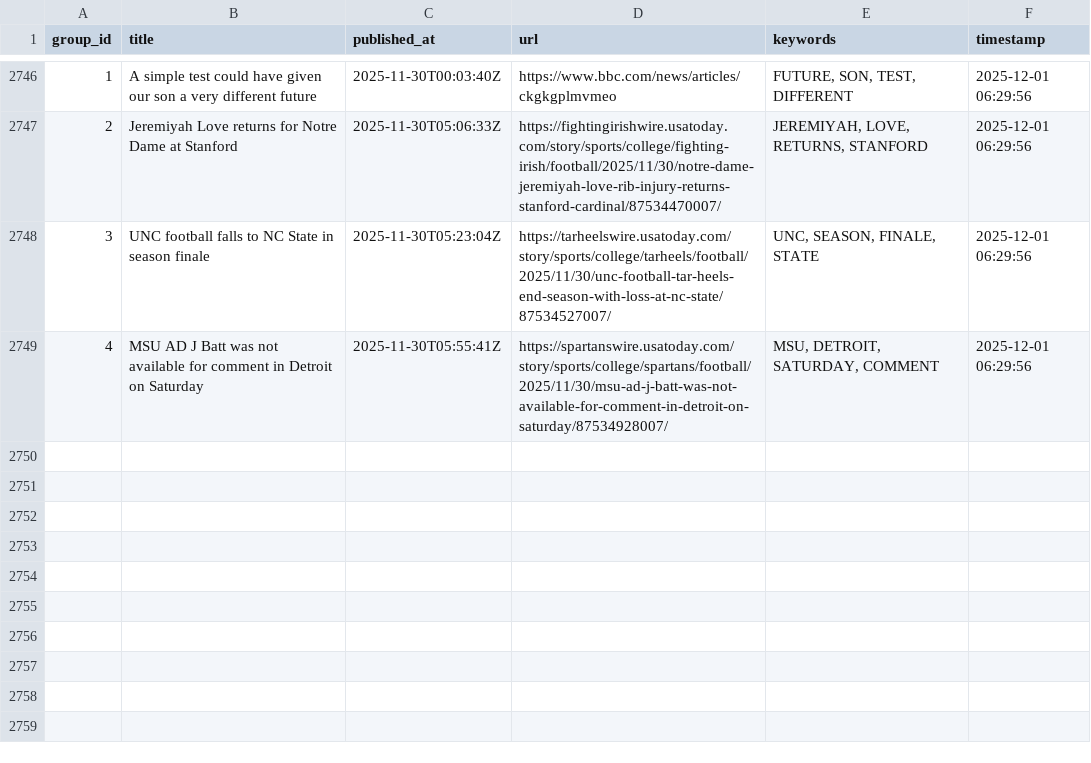
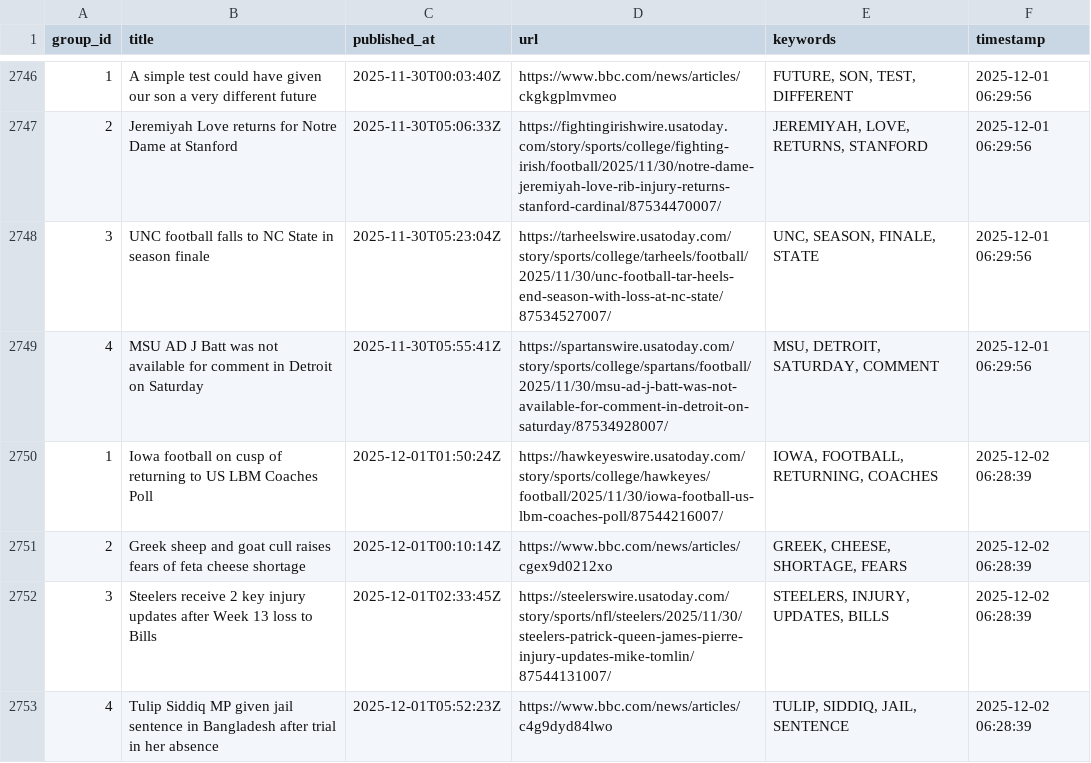
Before and after one commit to lileungws/whatsnews01, a CSV file: history/history.csv, drawn as a sheet; only a part is shown, gaps mark what is left out; the diff names each change by its address in the sheet, - before the commit and + after, or states it on an @@ line.

Commit message:
Update keywords main.csv

```diff
--- a/history/history.csv
+++ b/history/history.csv
+row 2750: 1 | Iowa football on cusp of returning to US LBM Coaches Poll | 2025-12-01T01:50:24Z | https://hawkeyeswire.usatoday.com/story/sports/college/hawkeyes/football/2025/11/30/iowa-football-us-lbm-coaches-poll/87544216007/ | IOWA, FOOTBALL, RETURNING, COACHES | 2025-12-02 06:28:39
+row 2751: 2 | Greek sheep and goat cull raises fears of feta cheese shortage | 2025-12-01T00:10:14Z | https://www.bbc.com/news/articles/cgex9d0212xo | GREEK, CHEESE, SHORTAGE, FEARS | 2025-12-02 06:28:39
+row 2752: 3 | Steelers receive 2 key injury updates after Week 13 loss to Bills | 2025-12-01T02:33:45Z | https://steelerswire.usatoday.com/story/sports/nfl/steelers/2025/11/30/steelers-patrick-queen-james-pierre-injury-updates-mike-tomlin/87544131007/ | STEELERS, INJURY, UPDATES, BILLS | 2025-12-02 06:28:39
+row 2753: 4 | Tulip Siddiq MP given jail sentence in Bangladesh after trial in her absence | 2025-12-01T05:52:23Z | https://www.bbc.com/news/articles/c4g9dyd84lwo | TULIP, SIDDIQ, JAIL, SENTENCE | 2025-12-02 06:28:39
```
Also changed, not shown: web/data/main.csv.
